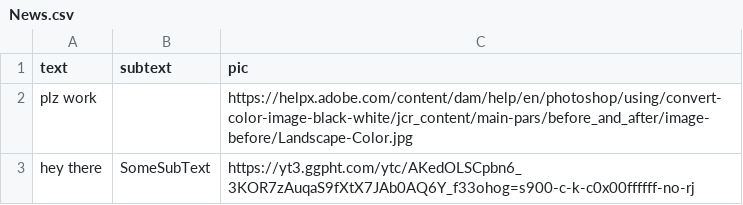
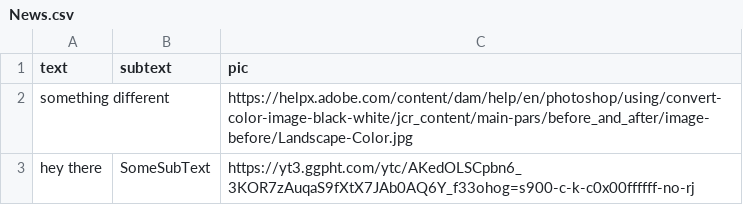
Before and after one commit to BaxterGovan/BaxterGovan.github.io, a CSV file: News.csv, drawn as a sheet.

Commit message:
Update News.csv

```diff
--- a/News.csv
+++ b/News.csv
@@ -1,3 +1,3 @@
 text,subtext,pic
-plz work,,https://helpx.adobe.com/content/dam/help/en/photoshop/using/convert-color-image-black-white/jcr_content/main-pars/before_and_after/image-before/Landscape-Color.jpg
+something different,,https://helpx.adobe.com/content/dam/help/en/photoshop/using/convert-color-image-black-white/jcr_content/main-pars/before_and_after/image-before/Landscape-Color.jpg
 hey there,SomeSubText,https://yt3.ggpht.com/ytc/AKedOLSCpbn6_3KOR7zAuqaS9fXtX7JAb0AQ6Y_f33ohog=s900-c-k-c0x00ffffff-no-rj
```
